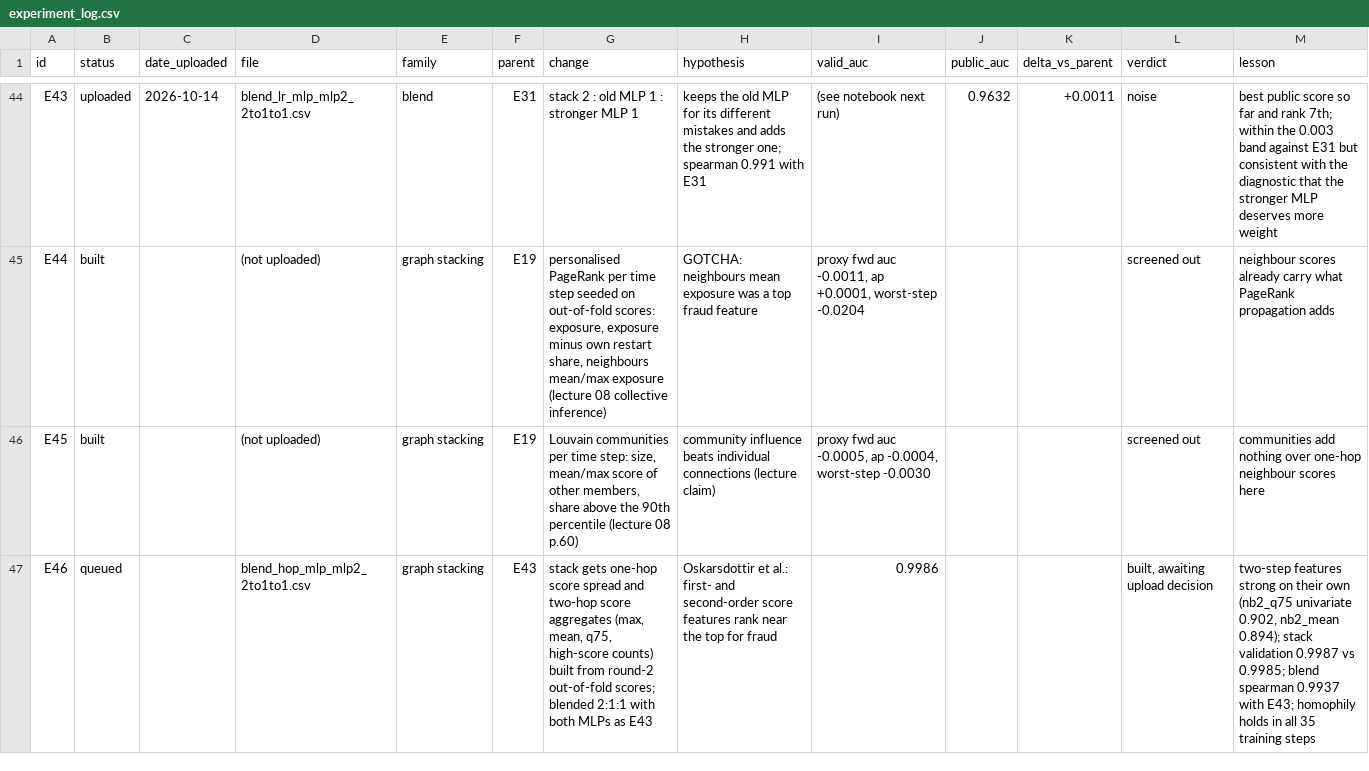
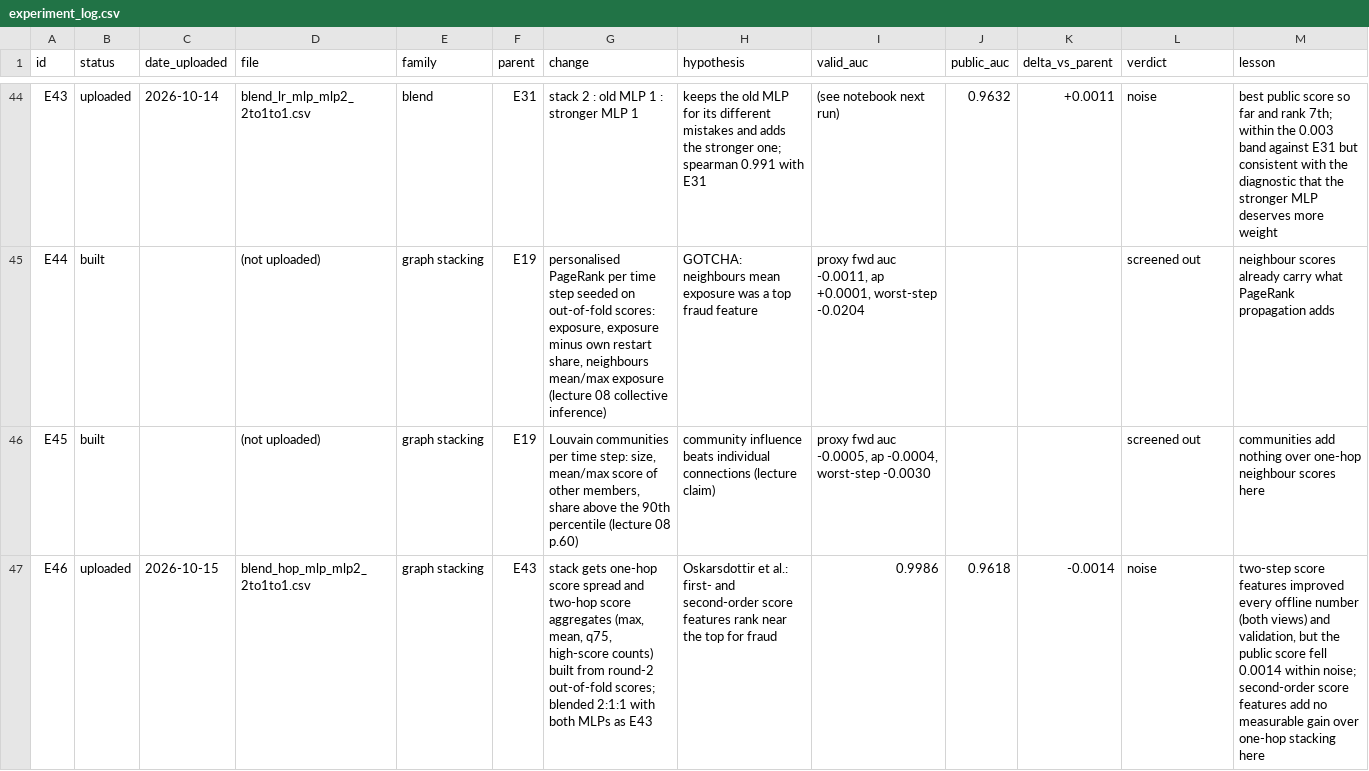
Before and after one commit to ykwong2002/bt4012-kaggle-competition, a CSV file: experiment_log.csv, drawn as a sheet; only a part is shown, gaps mark what is left out.

```diff
--- a/experiment_log.csv
+++ b/experiment_log.csv
@@ -46,2 +46,2 @@ E44,built,,(not uploaded),graph stacking,E19,"personalised PageRank per time ste
 E45,built,,(not uploaded),graph stacking,E19,"Louvain communities per time step: size, mean/max score of other members, share above the 90th percentile (lecture 08 p.60)",community influence beats individual connections (lecture claim),"proxy fwd auc -0.0005, ap -0.0004, worst-step -0.0030",,,screened out,communities add nothing over one-hop neighbour scores here
-E46,queued,,blend_hop_mlp_mlp2_2to1to1.csv,graph stacking,E43,"stack gets one-hop score spread and two-hop score aggregates (max, mean, q75, high-score counts) built from round-2 out-of-fold scores; blended 2:1:1 with both MLPs as E43",Oskarsdottir et al.: first- and second-order score features rank near the top for fraud,0.9986,,,"built, awaiting upload decision","two-step features strong on their own (nb2_q75 univariate 0.902, nb2_mean 0.894); stack validation 0.9987 vs 0.9985; blend spearman 0.9937 with E43; homophily holds in all 35 training steps"
+E46,uploaded,2026-10-15,blend_hop_mlp_mlp2_2to1to1.csv,graph stacking,E43,"stack gets one-hop score spread and two-hop score aggregates (max, mean, q75, high-score counts) built from round-2 out-of-fold scores; blended 2:1:1 with both MLPs as E43",Oskarsdottir et al.: first- and second-order score features rank near the top for fraud,0.9986,0.9618,-0.0014,noise,"two-step score features improved every offline number (both views) and validation, but the public score fell 0.0014 within noise; second-order score features add no measurable gain over one-hop stacking here"
```
Also changed, not shown: 1 other file.
